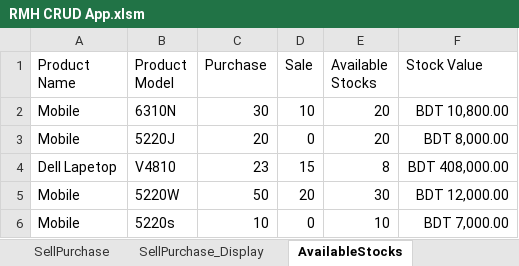
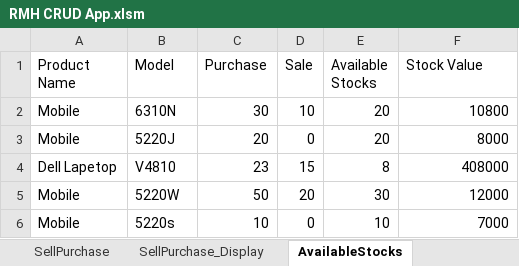
Before and after one commit to abidshafee/Excel-VBA-Inventory-Management-System, an Excel workbook: RMH CRUD App.xlsm, sheet AvailableStocks, drawn as a sheet; values as stored, in another font and other column widths than the file's, no borders; the diff names each change by its address in the sheet, - before the commit and + after, or states it on an @@ line.

Commit message:
stock availability display function added!

```diff
--- a/RMH CRUD App.xlsm (sheet AvailableStocks)
+++ b/RMH CRUD App.xlsm (sheet AvailableStocks)
-B1: Product Model
+B1: Model
-F2 (Stock Value): BDT 10,800.00
+F2 (Stock Value): 10800
-F3 (Stock Value): BDT 8,000.00
+F3 (Stock Value): 8000
-F4 (Stock Value): BDT 408,000.00
+F4 (Stock Value): 408000
-F5 (Stock Value): BDT 12,000.00
+F5 (Stock Value): 12000
-F6 (Stock Value): BDT 7,000.00
+F6 (Stock Value): 7000
```
Also changed, not shown: sheet AvailableStocks_Display, sheet All_Products, formulas that keep their value.
